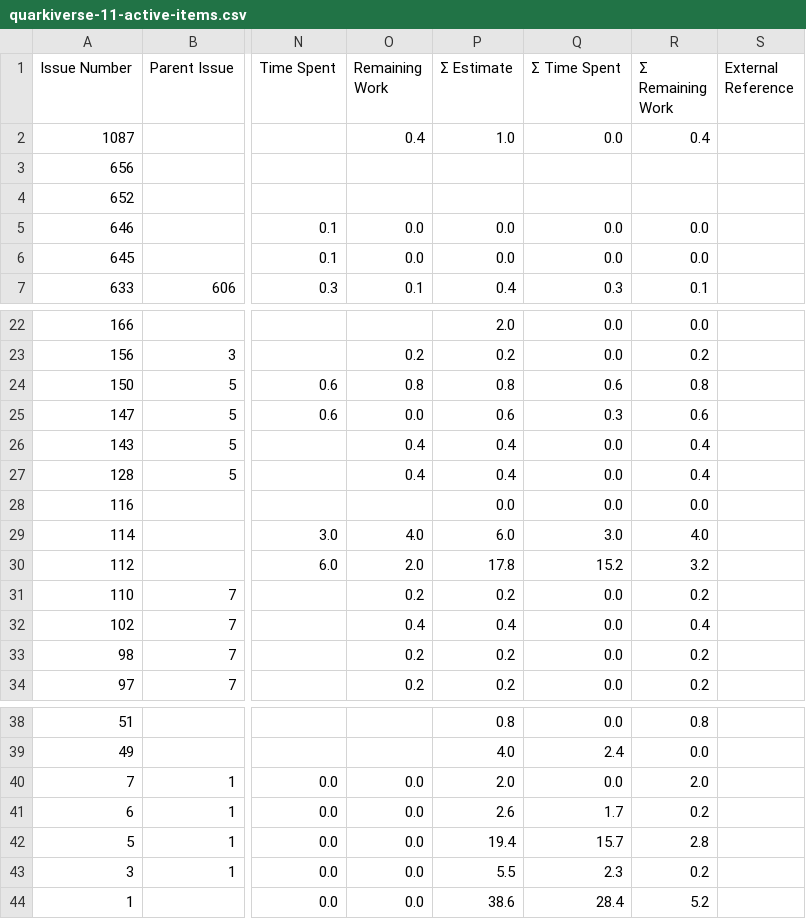
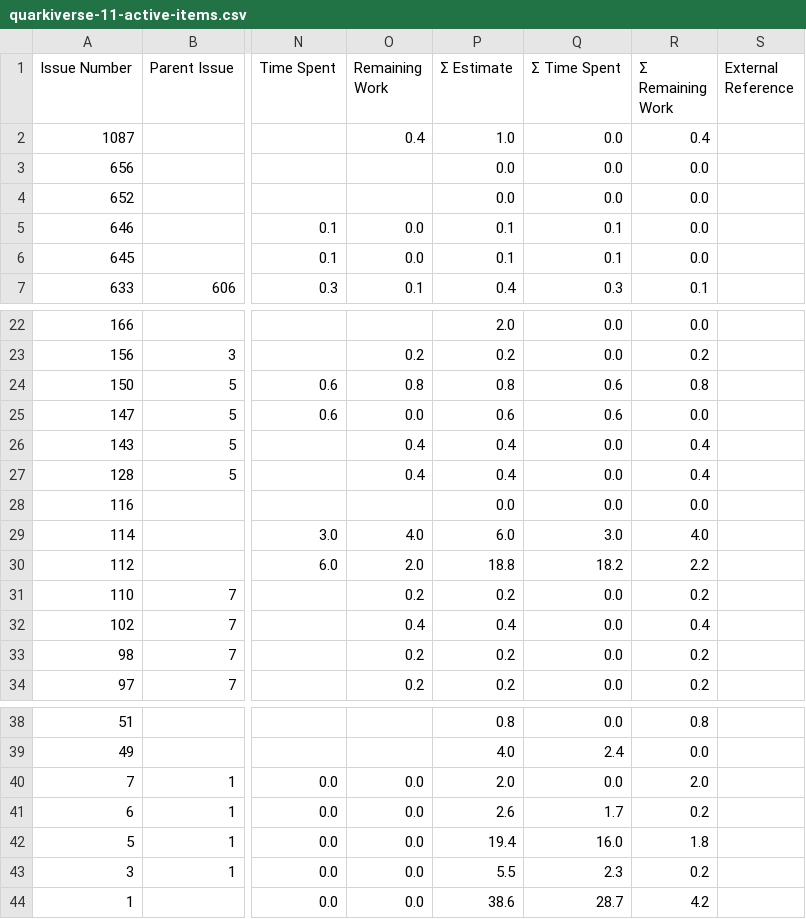
Before and after one commit to kubesmarts/pm-automations, a CSV file: exports/quarkiverse-11-active-items.csv, drawn as a sheet; only a part is shown, gaps mark what is left out; the diff names each change by its address in the sheet, - before the commit and + after, or states it on an @@ line.

```diff
--- a/exports/quarkiverse-11-active-items.csv
+++ b/exports/quarkiverse-11-active-items.csv
-P3:P4 (Σ Estimate): (empty)
+P3:P4 (Σ Estimate): 0.0
-Q3:Q4 (Σ Time Spent): (empty)
+Q3:Q4 (Σ Time Spent): 0.0
-R3:R4 (Σ Remaining Work): (empty)
+R3:R4 (Σ Remaining Work): 0.0
-P5:P6 (Σ Estimate): 0.0
+P5:P6 (Σ Estimate): 0.1
-Q5:Q6 (Σ Time Spent): 0.0
+Q5:Q6 (Σ Time Spent): 0.1
-Q25 (Σ Time Spent): 0.3
+Q25 (Σ Time Spent): 0.6
-R25 (Σ Remaining Work): 0.6
+R25 (Σ Remaining Work): 0.0
-P30 (Σ Estimate): 17.8
+P30 (Σ Estimate): 18.8
-Q30 (Σ Time Spent): 15.2
+Q30 (Σ Time Spent): 18.2
-R30 (Σ Remaining Work): 3.2
+R30 (Σ Remaining Work): 2.2
-Q42 (Σ Time Spent): 15.7
+Q42 (Σ Time Spent): 16.0
-R42 (Σ Remaining Work): 2.8
+R42 (Σ Remaining Work): 1.8
-Q44 (Σ Time Spent): 28.4
+Q44 (Σ Time Spent): 28.7
-R44 (Σ Remaining Work): 5.2
+R44 (Σ Remaining Work): 4.2
```
